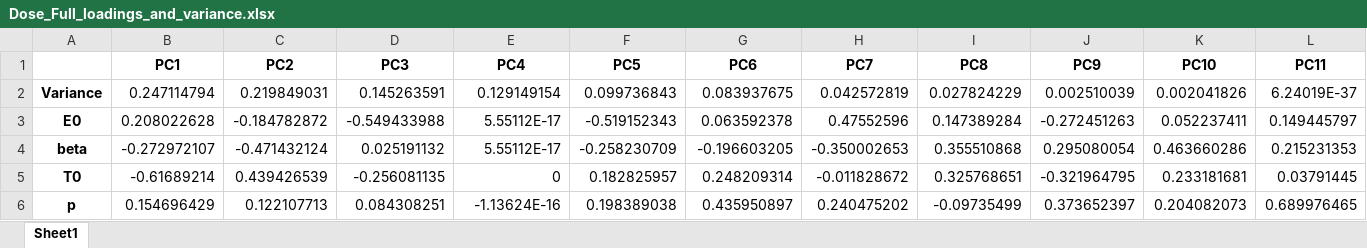
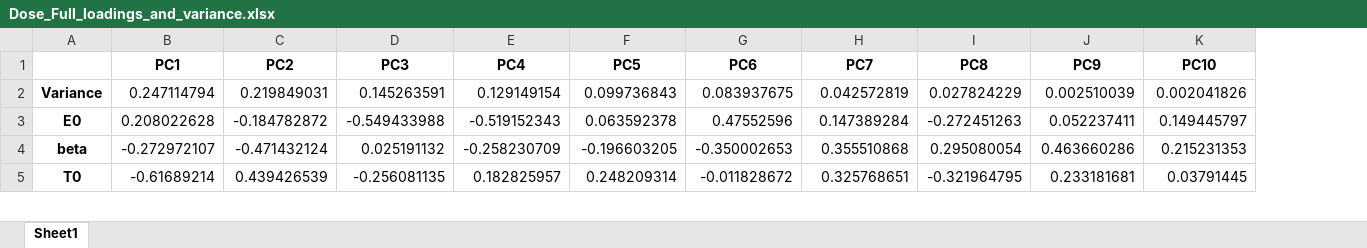
Before and after one commit to DoctorGoose/VirtualPatient, an Excel workbook: python/Dose_Full_loadings_and_variance.xlsx, sheet Sheet1, drawn as a sheet; only a part is shown; values as stored, in another font and other column widths than the file's, no borders; the diff covers the shown part only; the diff names each change by its address in the sheet, - before the commit and + after, or states it on an @@ line.

```diff
--- a/python/Dose_Full_loadings_and_variance.xlsx (sheet Sheet1)
+++ b/python/Dose_Full_loadings_and_variance.xlsx (sheet Sheet1)
-column L (PC11), rows 2-5: 6.24019E-37 | 0.149445797 | 0.215231353 | 0.03791445
-E3 (PC4): 5.55112E-17
+E3 (PC4): -0.519152343
-F3 (PC5): -0.519152343
+F3 (PC5): 0.063592378
-G3 (PC6): 0.063592378
+G3 (PC6): 0.47552596
-H3 (PC7): 0.47552596
+H3 (PC7): 0.147389284
-I3 (PC8): 0.147389284
+I3 (PC8): -0.272451263
-J3 (PC9): -0.272451263
+J3 (PC9): 0.052237411
-K3 (PC10): 0.052237411
+K3 (PC10): 0.149445797
-E4 (PC4): 5.55112E-17
+E4 (PC4): -0.258230709
-F4 (PC5): -0.258230709
+F4 (PC5): -0.196603205
-G4 (PC6): -0.196603205
+G4 (PC6): -0.350002653
-H4 (PC7): -0.350002653
+H4 (PC7): 0.355510868
-I4 (PC8): 0.355510868
+I4 (PC8): 0.295080054
-J4 (PC9): 0.295080054
+J4 (PC9): 0.463660286
-K4 (PC10): 0.463660286
+K4 (PC10): 0.215231353
-E5 (PC4): 0
+E5 (PC4): 0.182825957
-F5 (PC5): 0.182825957
+F5 (PC5): 0.248209314
-G5 (PC6): 0.248209314
+G5 (PC6): -0.011828672
-H5 (PC7): -0.011828672
+H5 (PC7): 0.325768651
-I5 (PC8): 0.325768651
+I5 (PC8): -0.321964795
-J5 (PC9): -0.321964795
+J5 (PC9): 0.233181681
-K5 (PC10): 0.233181681
+K5 (PC10): 0.03791445
-row 6: p | 0.154696429 | 0.122107713 | 0.084308251 | -1.13624E-16 | 0.198389038 | 0.435950897 | 0.240475202 | -0.09735499 | 0.373652397 | 0.204082073 | 0.689976465
```
Also changed, not shown: 70 edited cells elsewhere in this sheet, python/Viral_Full_loadings_and_variance.xlsx, python/statistical_results.xlsx, 11 other files.
